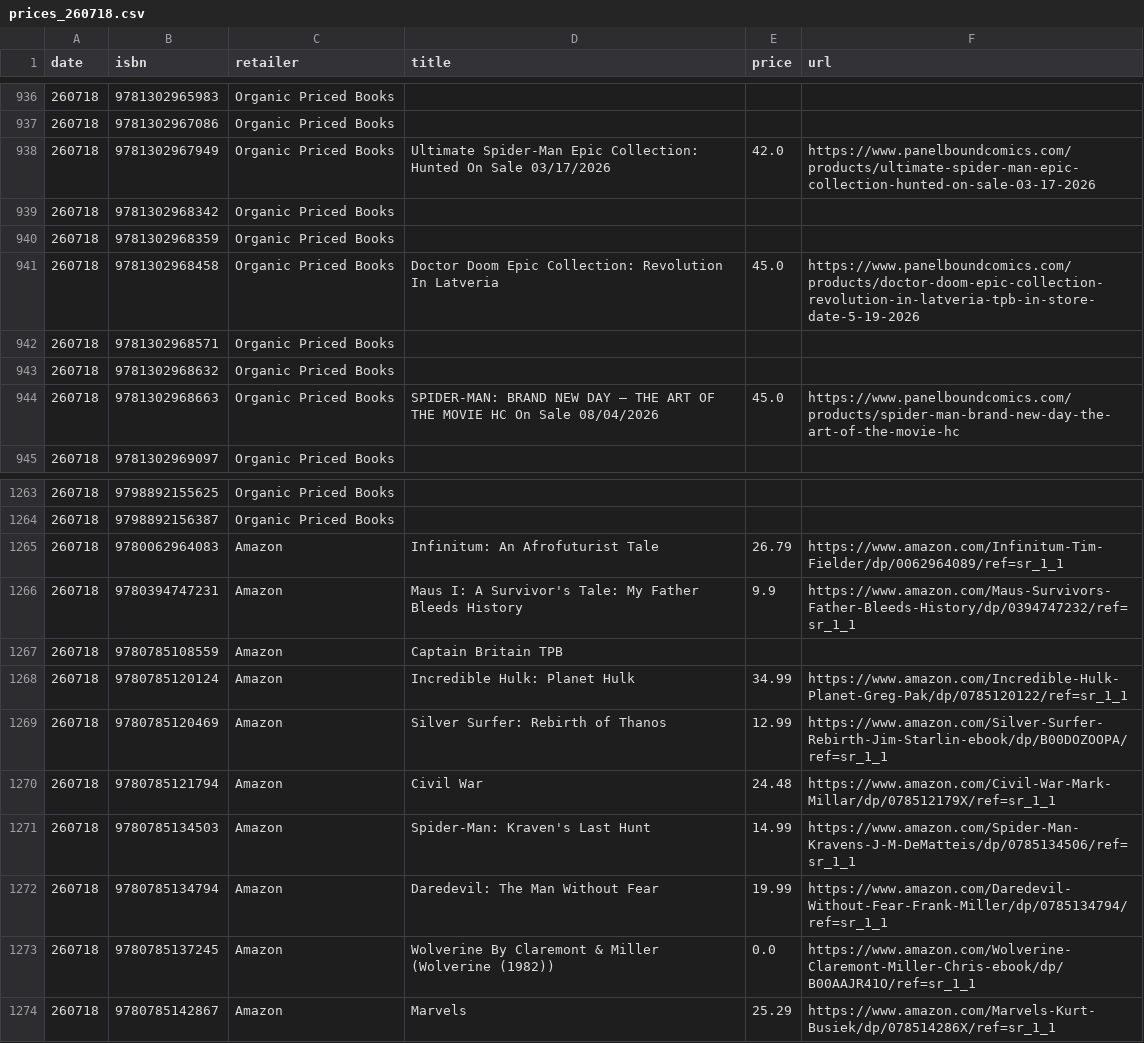
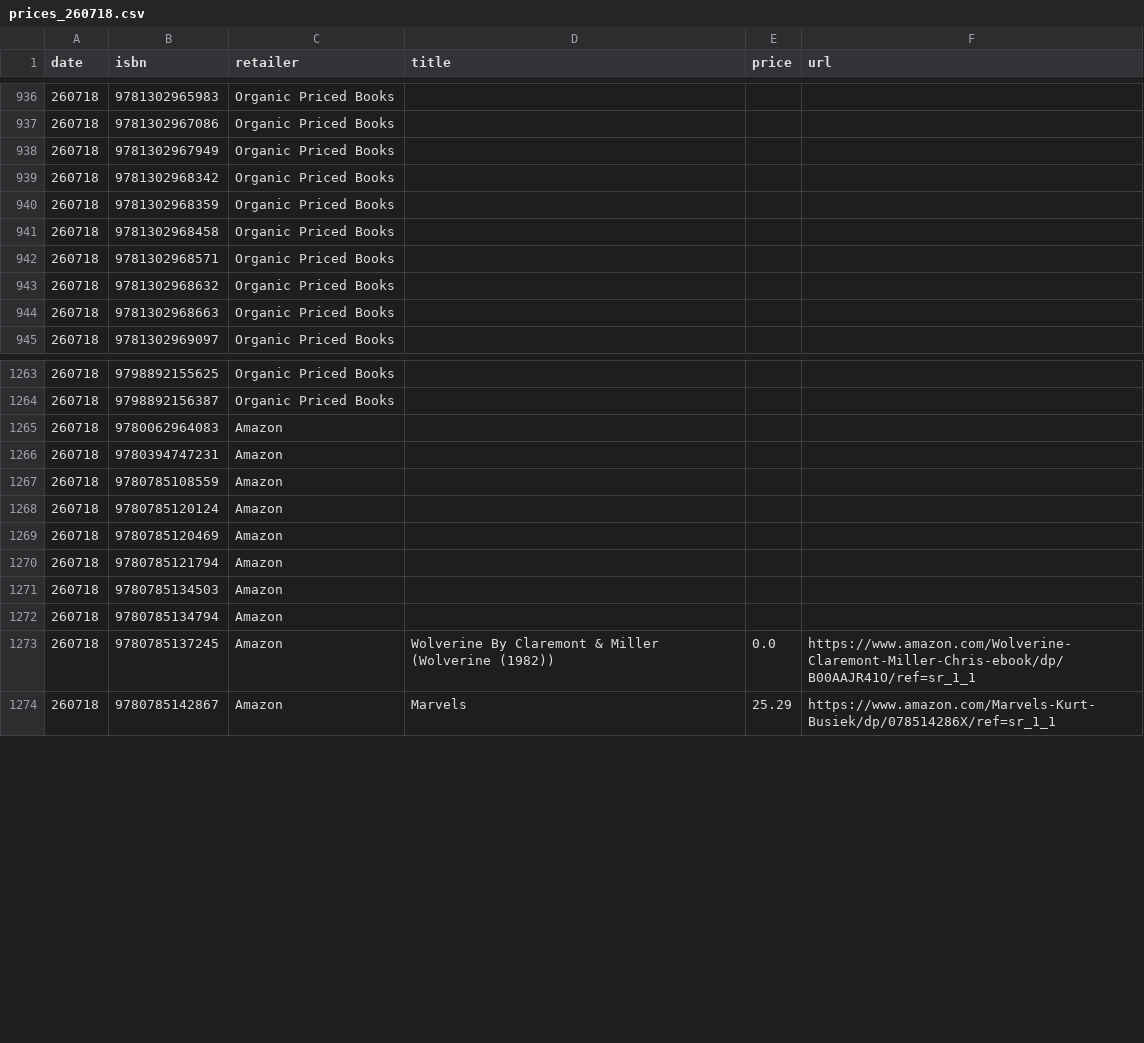
Before and after one commit to grayespinoza/graphic-novel-price-database, a CSV file: prices/prices_260718.csv, drawn as a sheet; only a part is shown, gaps mark what is left out; the diff covers the shown part only.

```diff
--- a/prices/prices_260718.csv
+++ b/prices/prices_260718.csv
@@ -937,9 +937,9 @@ date,isbn,retailer,title,price,url
 260718,9781302967086,Organic Priced Books,,,
-260718,9781302967949,Organic Priced Books,Ultimate Spider-Man Epic Collection: Hunted On Sale 03/17/2026,42.0,https://www.panelboundcomics.com/products/ultimate-spider-man-epic-collection-hunted-on-sale-03-17-2026
+260718,9781302967949,Organic Priced Books,,,
 260718,9781302968342,Organic Priced Books,,,
 260718,9781302968359,Organic Priced Books,,,
-260718,9781302968458,Organic Priced Books,Doctor Doom Epic Collection: Revolution In Latveria,45.0,https://www.panelboundcomics.com/products/doctor-doom-epic-collection-revolution-in-latveria-tpb-in-store-date-5-19-2026
+260718,9781302968458,Organic Priced Books,,,
 260718,9781302968571,Organic Priced Books,,,
 260718,9781302968632,Organic Priced Books,,,
-260718,9781302968663,Organic Priced Books,SPIDER-MAN: BRAND NEW DAY – THE ART OF THE MOVIE HC On Sale 08/04/2026,45.0,https://www.panelboundcomics.com/products/spider-man-brand-new-day-the-art-of-the-movie-hc
+260718,9781302968663,Organic Priced Books,,,
 260718,9781302969097,Organic Priced Books,,,
@@ -1264,10 +1264,10 @@ date,isbn,retailer,title,price,url
 260718,9798892156387,Organic Priced Books,,,
-260718,9780062964083,Amazon,Infinitum: An Afrofuturist Tale,26.79,https://www.amazon.com/Infinitum-Tim-Fielder/dp/0062964089/ref=sr_1_1
-260718,9780394747231,Amazon,Maus I: A Survivor's Tale: My Father Bleeds History,9.9,https://www.amazon.com/Maus-Survivors-Father-Bleeds-History/dp/0394747232/ref=sr_1_1
-260718,9780785108559,Amazon,Captain Britain TPB,,
-260718,9780785120124,Amazon,Incredible Hulk: Planet Hulk,34.99,https://www.amazon.com/Incredible-Hulk-Planet-Greg-Pak/dp/0785120122/ref=sr_1_1
-260718,9780785120469,Amazon,Silver Surfer: Rebirth of Thanos,12.99,https://www.amazon.com/Silver-Surfer-Rebirth-Jim-Starlin-ebook/dp/B00DOZOOPA/ref=sr_1_1
-260718,9780785121794,Amazon,Civil War,24.48,https://www.amazon.com/Civil-War-Mark-Millar/dp/078512179X/ref=sr_1_1
-260718,9780785134503,Amazon,Spider-Man: Kraven's Last Hunt,14.99,https://www.amazon.com/Spider-Man-Kravens-J-M-DeMatteis/dp/0785134506/ref=sr_1_1
-260718,9780785134794,Amazon,Daredevil: The Man Without Fear,19.99,https://www.amazon.com/Daredevil-Without-Fear-Frank-Miller/dp/0785134794/ref=sr_1_1
+260718,9780062964083,Amazon,,,
+260718,9780394747231,Amazon,,,
+260718,9780785108559,Amazon,,,
+260718,9780785120124,Amazon,,,
+260718,9780785120469,Amazon,,,
+260718,9780785121794,Amazon,,,
+260718,9780785134503,Amazon,,,
+260718,9780785134794,Amazon,,,
 260718,9780785137245,Amazon,Wolverine By Claremont & Miller (Wolverine (1982)),0.0,https://www.amazon.com/Wolverine-Claremont-Miller-Chris-ebook/dp/B00AAJR41O/ref=sr_1_1
```
Also changed, not shown: 95 edited cells elsewhere in this file.
